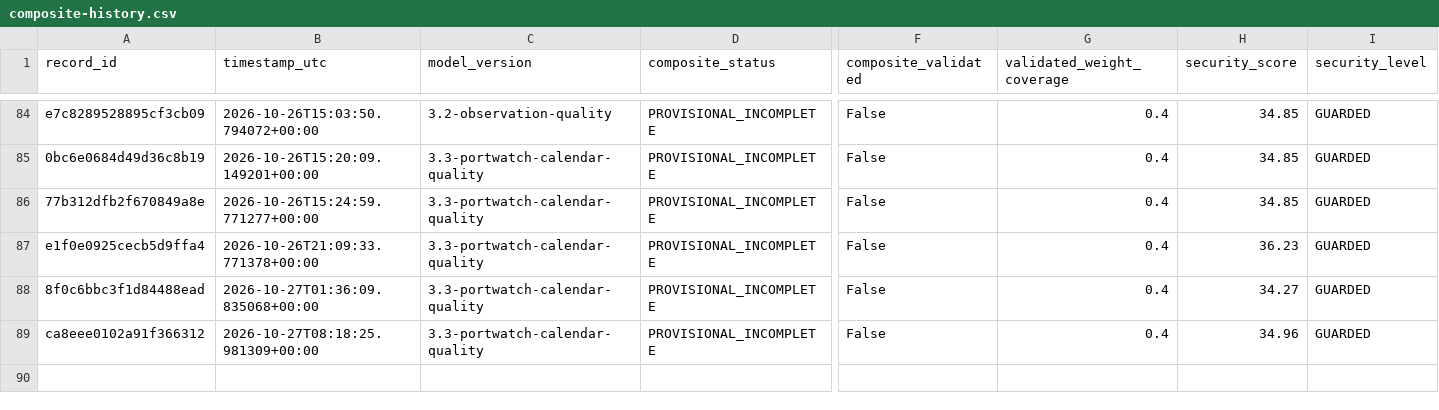
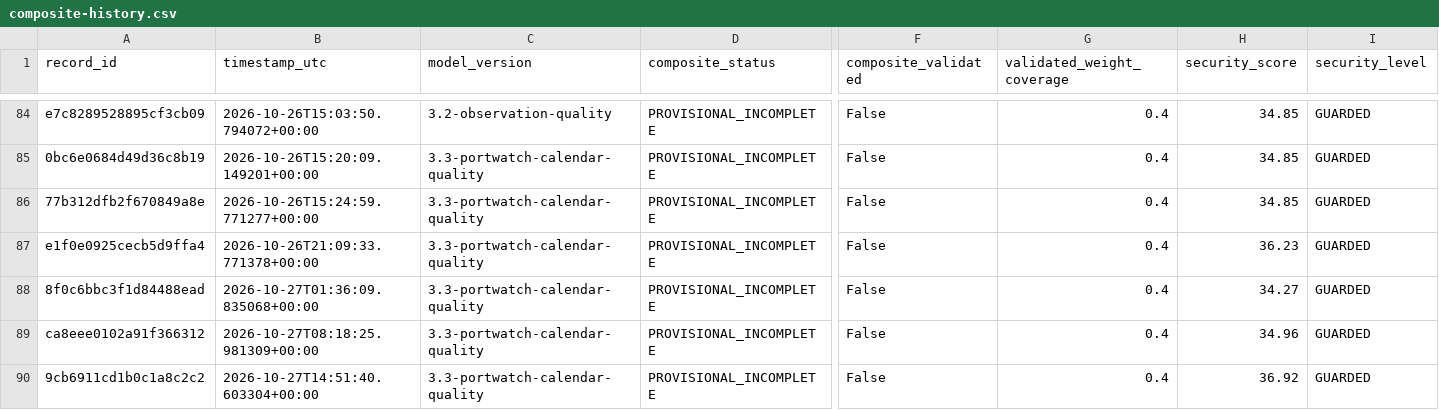
Before and after one commit to mikloshetzer-sketch/energy-data, a CSV file: history/hormuz/composite-history.csv, drawn as a sheet; only a part is shown, gaps mark what is left out; rows hold the shown columns only; the diff names each change by its address in the sheet, - before the commit and + after, or states it on an @@ line.

```diff
--- a/history/hormuz/composite-history.csv
+++ b/history/hormuz/composite-history.csv
+row 90: 9cb6911cd1b0c1a8c2c2 | 2026-10-27T14:51:40.603304+00:00 | 3.3-portwatch-calendar-quality | PROVISIONAL_INCOMPLETE | False | 0.4 | 36.92 | GUARDED
```
Also changed, not shown: 3 other files.
